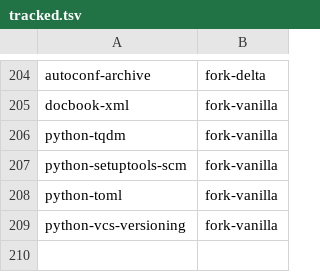
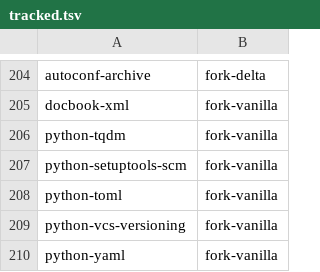
Before and after one commit to kashira-project/kashira-arch, a TSV file: tools/tracked.tsv, drawn as a sheet; only a part is shown, gaps mark what is left out; the diff names each change by its address in the sheet, - before the commit and + after, or states it on an @@ line.

Commit message:
import python-yaml (meson docs)

```diff
--- a/tools/tracked.tsv
+++ b/tools/tracked.tsv
+row 210: python-yaml | fork-vanilla
```
Also changed, not shown: 13 other files.
